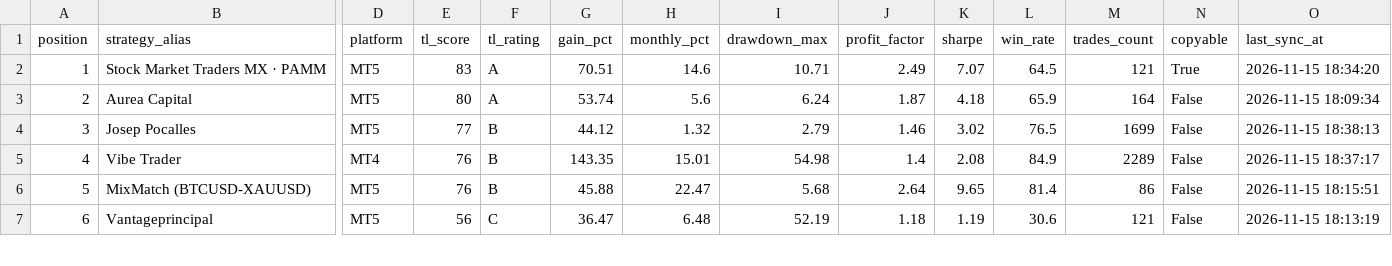
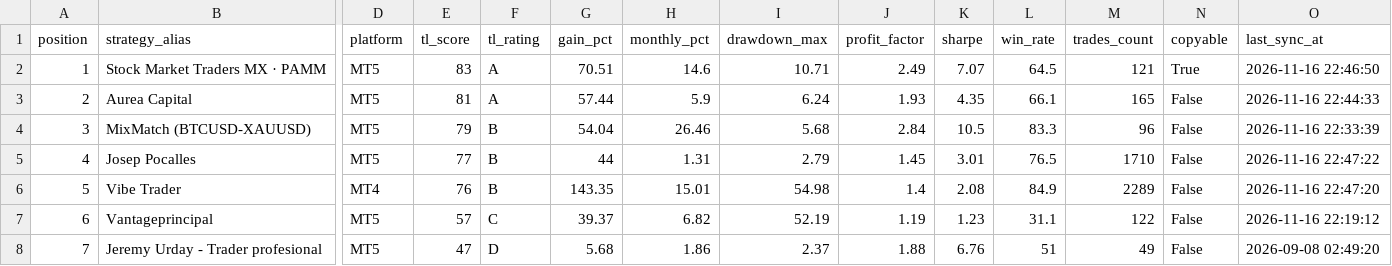
Before and after one commit to gerencia154/ranking-traders-latam, a CSV file: data/ranking.csv, drawn as a sheet; only a part is shown, gaps mark what is left out; removed rows and columns are numbered as before the commit, all else as after; rows hold the shown columns only; the diff covers the shown part only; the diff names each change by its address in the sheet, - before the commit and + after, or states it on an @@ line.

Commit message:
Conservar la captura ante respuestas inválidas de la fuente (#1)
* Preserve ranking snapshots when upstream returns invalid data

* Ranking del 2026-11-16

---------

Co-authored-by: William Castillo <tradinglatam@Mac-mini-de-William.local>
Co-authored-by: Trading Latam <actions@users.noreply.github.com>

```diff
--- a/data/ranking.csv
+++ b/data/ranking.csv
-O2 (last_sync_at): 2026-11-15 18:34:20
+O2 (last_sync_at): 2026-11-16 22:46:50
-E3 (tl_score): 80
+E3 (tl_score): 81
-G3 (gain_pct): 53.74
+G3 (gain_pct): 57.44
-H3 (monthly_pct): 5.6
+H3 (monthly_pct): 5.9
-J3 (profit_factor): 1.87
+J3 (profit_factor): 1.93
-K3 (sharpe): 4.18
+K3 (sharpe): 4.35
-L3 (win_rate): 65.9
+L3 (win_rate): 66.1
-M3 (trades_count): 164
+M3 (trades_count): 165
-O3 (last_sync_at): 2026-11-15 18:09:34
+O3 (last_sync_at): 2026-11-16 22:44:33
+row 4: 3 | MixMatch (BTCUSD-XAUUSD) | MT5 | 79 | B | 54.04 | 26.46 | 5.68 | 2.84 | 10.5 | 83.3 | 96 | False | 2026-11-16 22:33:39
@@ column A (position) renumbered from row 5 down @@
-G5 (gain_pct): 44.12
+G5 (gain_pct): 44
-H5 (monthly_pct): 1.32
+H5 (monthly_pct): 1.31
-J5 (profit_factor): 1.46
+J5 (profit_factor): 1.45
-K5 (sharpe): 3.02
+K5 (sharpe): 3.01
-M5 (trades_count): 1699
+M5 (trades_count): 1710
-O5 (last_sync_at): 2026-11-15 18:38:13
+O5 (last_sync_at): 2026-11-16 22:47:22
-O6 (last_sync_at): 2026-11-15 18:37:17
+O6 (last_sync_at): 2026-11-16 22:47:20
-row 6: 5 | MixMatch (BTCUSD-XAUUSD) | MT5 | 76 | B | 45.88 | 22.47 | 5.68 | 2.64 | 9.65 | 81.4 | 86 | False | 2026-11-15 18:15:51
-E7 (tl_score): 56
+E7 (tl_score): 57
-G7 (gain_pct): 36.47
+G7 (gain_pct): 39.37
-H7 (monthly_pct): 6.48
+H7 (monthly_pct): 6.82
-J7 (profit_factor): 1.18
+J7 (profit_factor): 1.19
-K7 (sharpe): 1.19
+K7 (sharpe): 1.23
-L7 (win_rate): 30.6
+L7 (win_rate): 31.1
-M7 (trades_count): 121
+M7 (trades_count): 122
-O7 (last_sync_at): 2026-11-15 18:13:19
+O7 (last_sync_at): 2026-11-16 22:19:12
+row 8: 7 | Jeremy Urday - Trader profesional | MT5 | 47 | D | 5.68 | 1.86 | 2.37 | 1.88 | 6.76 | 51 | 49 | False | 2026-09-08 02:49:20
```
Also changed, not shown: 3 added rows and 19 edited cells elsewhere in this file, 6 other files.
